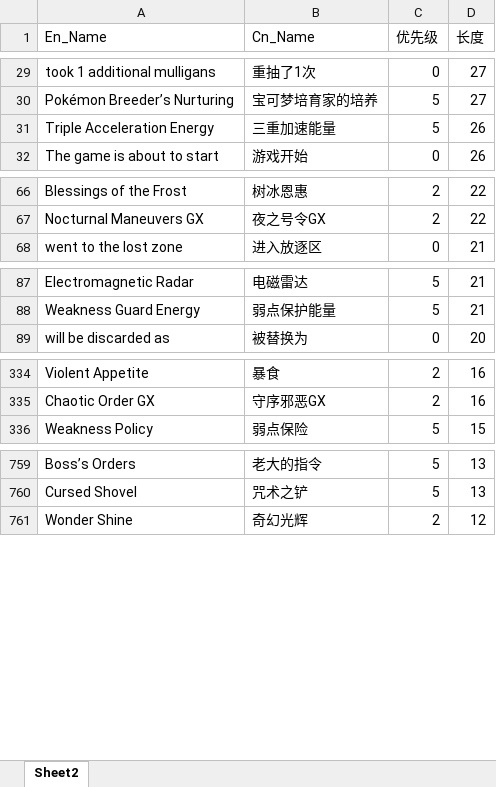
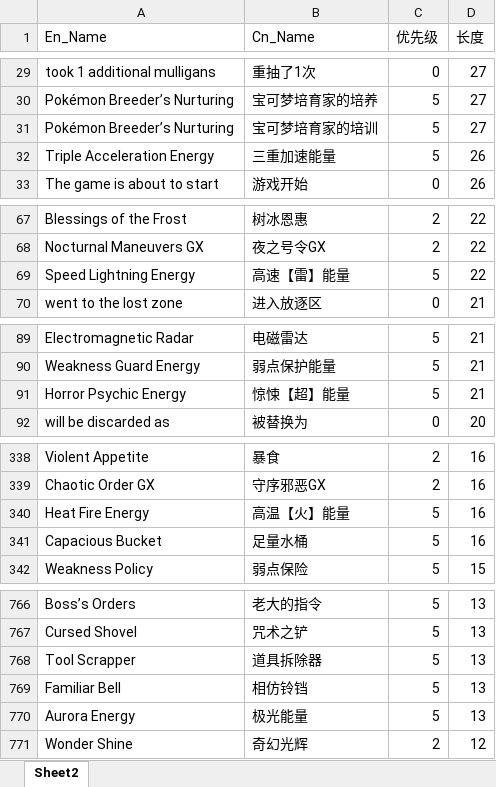
Before and after one commit to rayuilandappix/Open_PTCG_Assistant, an Excel workbook: database/translist.xlsx, sheet Sheet2, drawn as a sheet; only a part is shown, gaps mark what is left out; values as stored, in another font and other column widths than the file's, no borders; conditional formats not drawn; the diff covers the shown part only; the diff names each change by its address in the sheet, - before the commit and + after, or states it on an @@ line.

```diff
--- a/database/translist.xlsx (sheet Sheet2)
+++ b/database/translist.xlsx (sheet Sheet2)
+row 31: Pokémon Breeder’s Nurturing | 宝可梦培育家的培训 | 5 | 27
+row 69: Speed Lightning Energy | 高速【雷】能量 | 5 | 22
+row 91: Horror Psychic Energy | 惊悚【超】能量 | 5 | 21
+row 340: Heat Fire Energy | 高温【火】能量 | 5 | 16
+row 341: Capacious Bucket | 足量水桶 | 5 | 16
+row 768: Tool Scrapper | 道具拆除器 | 5 | 13
+row 769: Familiar Bell | 相仿铃铛 | 5 | 13
+row 770: Aurora Energy | 极光能量 | 5 | 13
```
Also changed, not shown: 5 added rows elsewhere in this sheet, formulas that keep their value, 3 other files.
